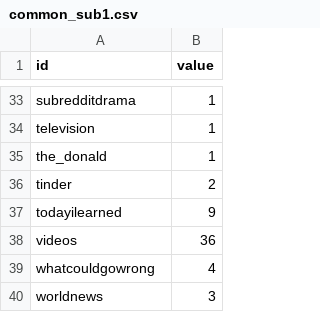
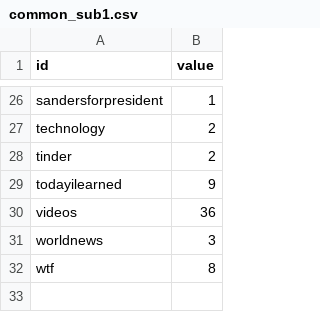
Before and after one commit to iamjz/Network-Recommendation-Engine, a CSV file: frontend/common_sub1.csv, drawn as a sheet; only a part is shown, gaps mark what is left out; removed rows and columns are numbered as before the commit, all else as after; the diff covers the shown part only; the diff names each change by its address in the sheet, - before the commit and + after, or states it on an @@ line.

```diff
--- a/frontend/common_sub1.csv
+++ b/frontend/common_sub1.csv
-A26 (id): subredditdrama
+A26 (id): sandersforpresident
-row 34: television | 1
-row 35: the_donald | 1
+row 27: technology | 2
-row 39: whatcouldgowrong | 4
+row 32: wtf | 8
```
Also changed, not shown: 5 added rows, 12 removed rows and 3 edited cells elsewhere in this file, frontend/all_sub2.csv, frontend/common_sub2.csv, 1 other file.
